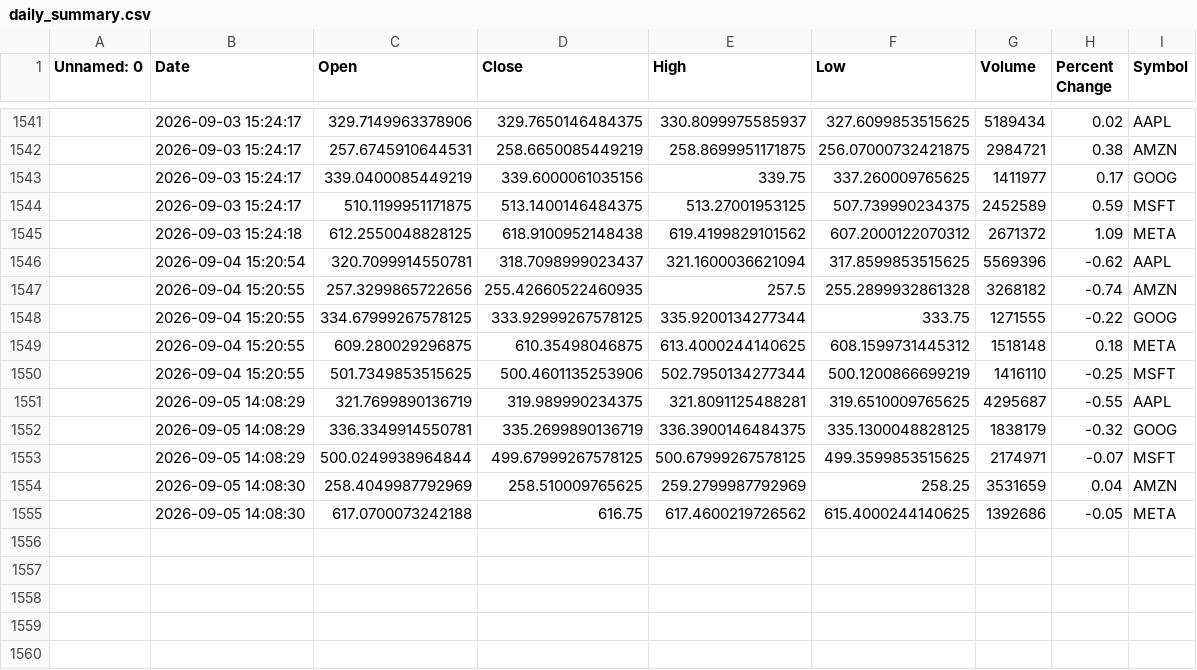
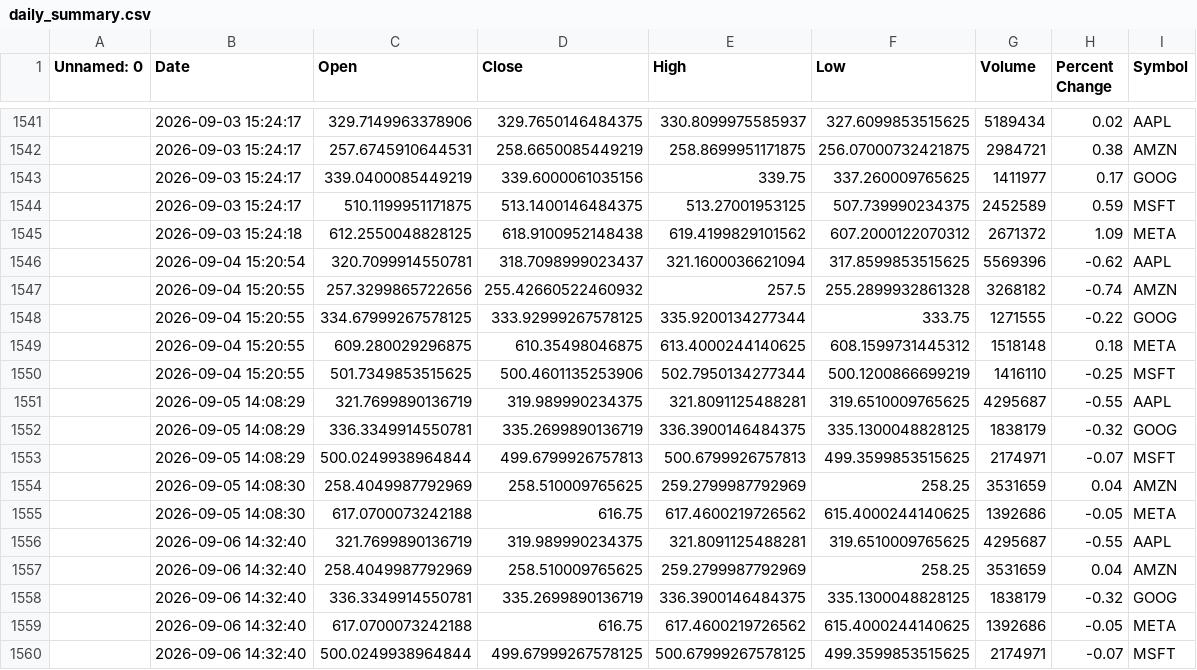
Before and after one commit to khshiptl/daily-market-insights, a CSV file: data/daily_summary.csv, drawn as a sheet; only a part is shown, gaps mark what is left out; the diff names each change by its address in the sheet, - before the commit and + after, or states it on an @@ line.

```diff
--- a/data/daily_summary.csv
+++ b/data/daily_summary.csv
-D1547 (Close): 255.42660522460935
+D1547 (Close): 255.42660522460932
-D1553 (Close): 499.67999267578125
+D1553 (Close): 499.6799926757813
-E1553 (High): 500.67999267578125
+E1553 (High): 500.6799926757813
+row 1556:  | 2026-09-06 14:32:40 | 321.7699890136719 | 319.989990234375 | 321.8091125488281 | 319.6510009765625 | 4295687 | -0.55 | AAPL
+row 1557:  | 2026-09-06 14:32:40 | 258.4049987792969 | 258.510009765625 | 259.2799987792969 | 258.25 | 3531659 | 0.04 | AMZN
+row 1558:  | 2026-09-06 14:32:40 | 336.3349914550781 | 335.2699890136719 | 336.3900146484375 | 335.1300048828125 | 1838179 | -0.32 | GOOG
+row 1559:  | 2026-09-06 14:32:40 | 617.0700073242188 | 616.75 | 617.4600219726562 | 615.4000244140625 | 1392686 | -0.05 | META
+row 1560:  | 2026-09-06 14:32:40 | 500.0249938964844 | 499.67999267578125 | 500.67999267578125 | 499.3599853515625 | 2174971 | -0.07 | MSFT
```
